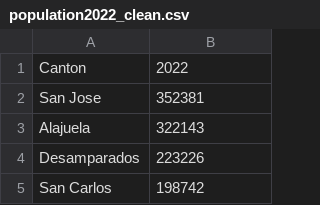
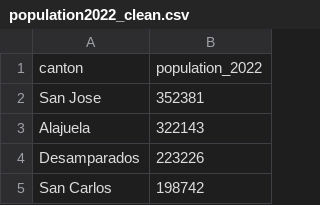
Before and after one commit to kab0592/costa-rica-socioeconomic-analysis, a CSV file: data/cleaned/population2022_clean.csv, drawn as a sheet; only a part is shown.

Commit message:
Merged datasets and feature engineering

```diff
--- a/data/cleaned/population2022_clean.csv
+++ b/data/cleaned/population2022_clean.csv
@@ -1,2 +1,2 @@
-Canton,2022
+canton,population_2022
 San Jose,352381
```
Also changed, not shown: data/cleaned/economic_clean.csv, data/cleaned/population2019_clean.csv, 4 other files.
